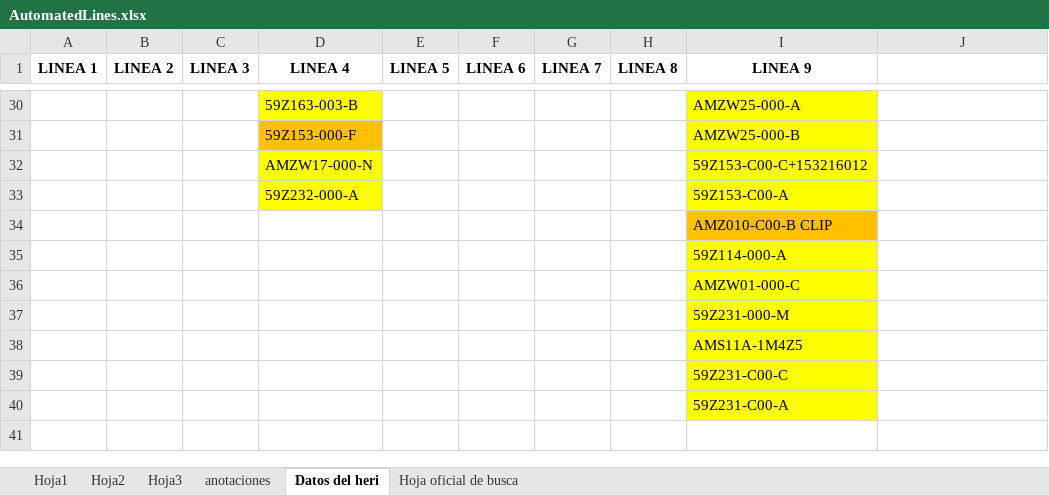
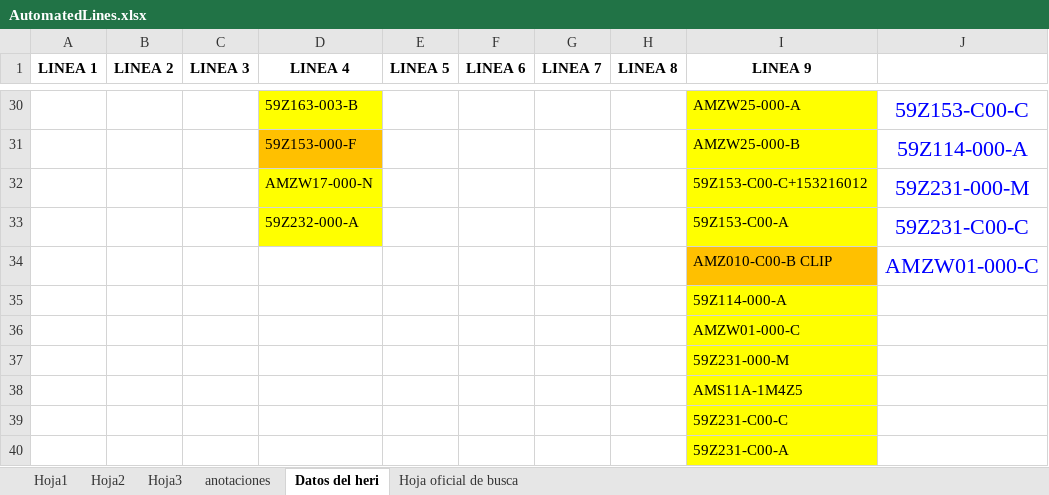
Before and after one commit to moisesrmz/WebAppLineFinder, an Excel workbook: backend/data/AutomatedLines.xlsx, sheet Datos del heri, drawn as a sheet; only a part is shown, gaps mark what is left out; values as stored, in another font and other column widths than the file's, no borders; the diff covers the shown part only; the diff names each change by its address in the sheet, - before the commit and + after, or states it on an @@ line.

```diff
--- a/backend/data/AutomatedLines.xlsx (sheet Datos del heri)
+++ b/backend/data/AutomatedLines.xlsx (sheet Datos del heri)
-J30: (empty)
+J30: 59Z153-C00-C
-J31: (empty)
+J31: 59Z114-000-A
-J32: (empty)
+J32: 59Z231-000-M
-J33: (empty)
+J33: 59Z231-C00-C
-J34: (empty)
+J34: AMZW01-000-C
```
Also changed, not shown: 27 edited cells elsewhere in this sheet, sheet Hoja2.
